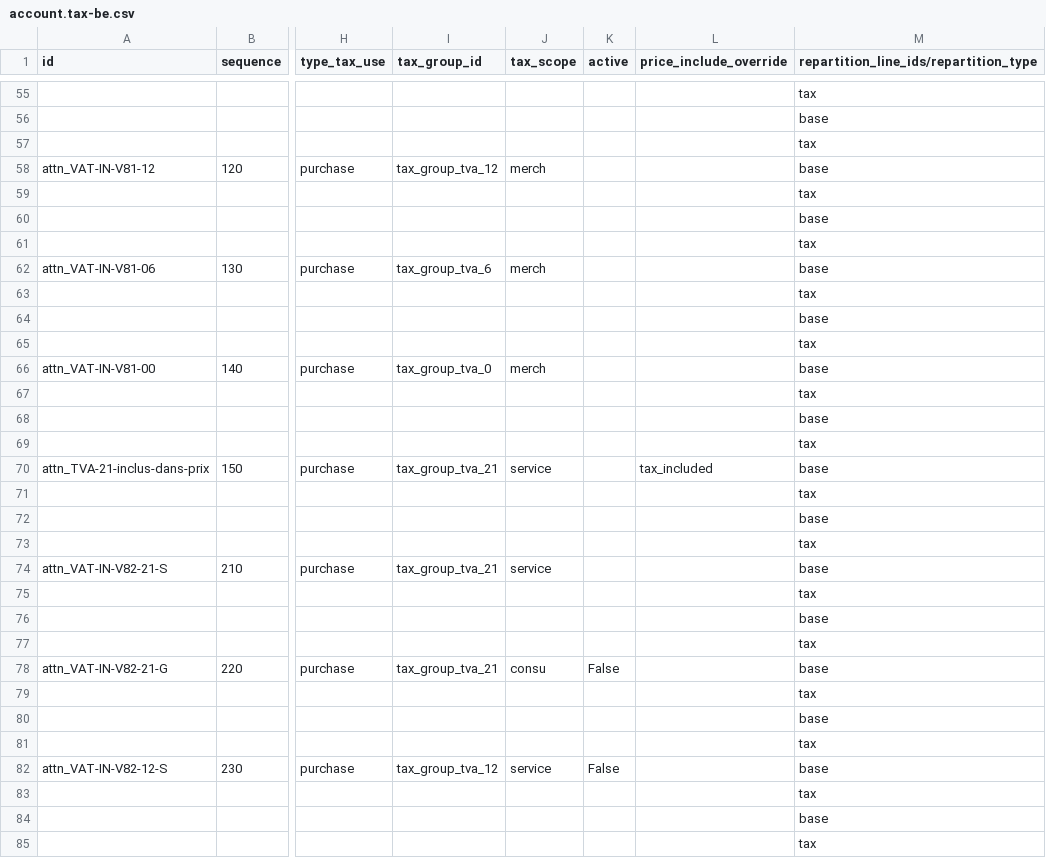
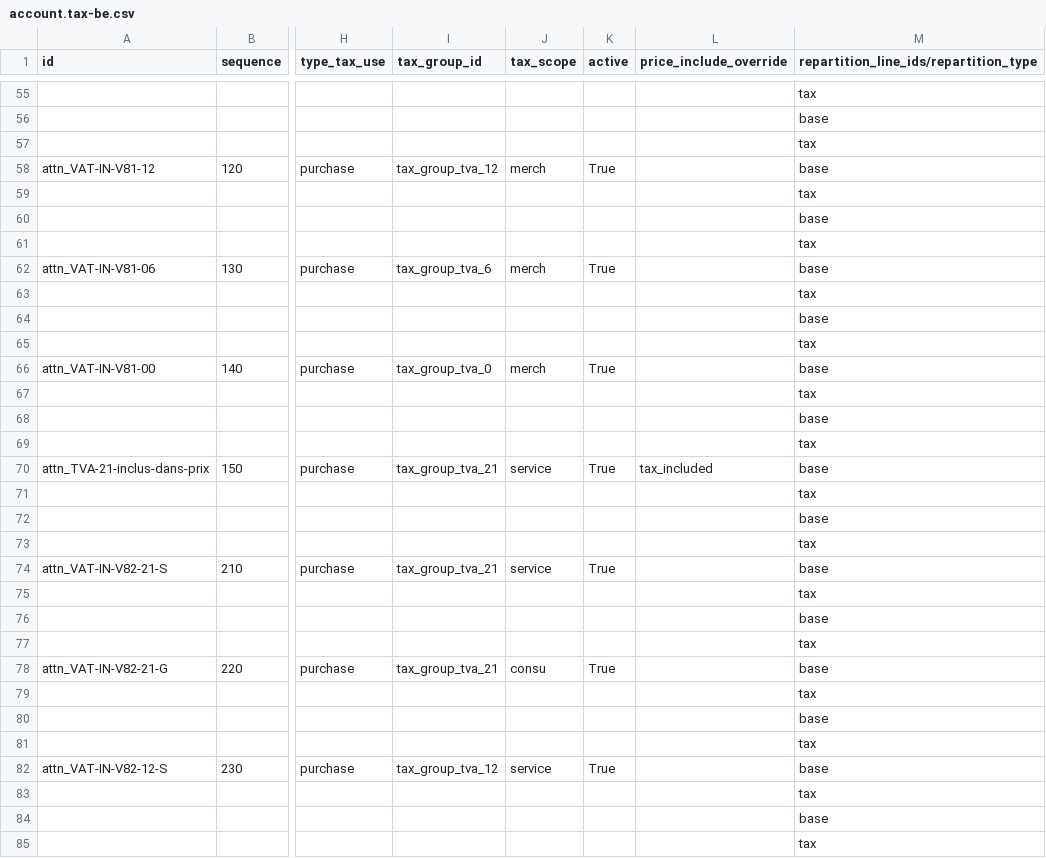
Before and after one commit to richard-willdooit/odoo, a CSV file: addons/l10n_be/data/template/account.tax-be.csv, drawn as a sheet; only a part is shown, gaps mark what is left out; the diff covers the shown part only; the diff names each change by its address in the sheet, - before the commit and + after, or states it on an @@ line.

```diff
--- a/addons/l10n_be/data/template/account.tax-be.csv
+++ b/addons/l10n_be/data/template/account.tax-be.csv
-K58 (active): (empty)
+K58 (active): True
-K62 (active): (empty)
+K62 (active): True
-K66 (active): (empty)
+K66 (active): True
-K70 (active): (empty)
+K70 (active): True
-K74 (active): (empty)
+K74 (active): True
-K78 (active): False
+K78 (active): True
-K82 (active): False
+K82 (active): True
```
Also changed, not shown: 80 edited cells elsewhere in this file.
